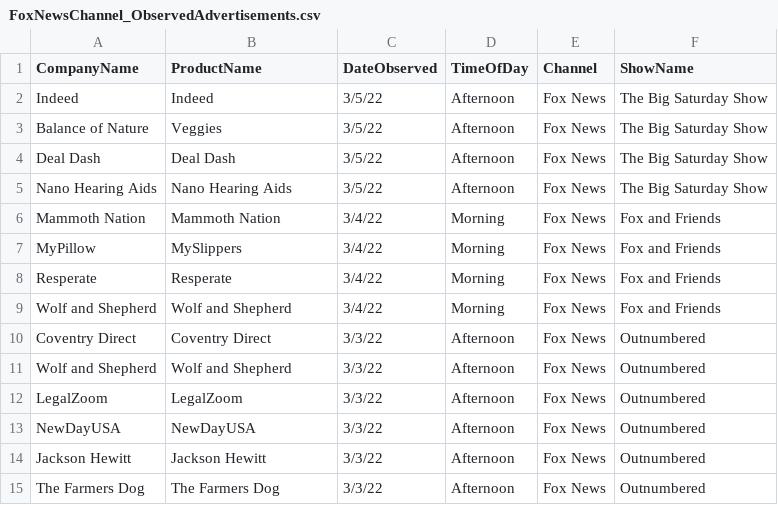
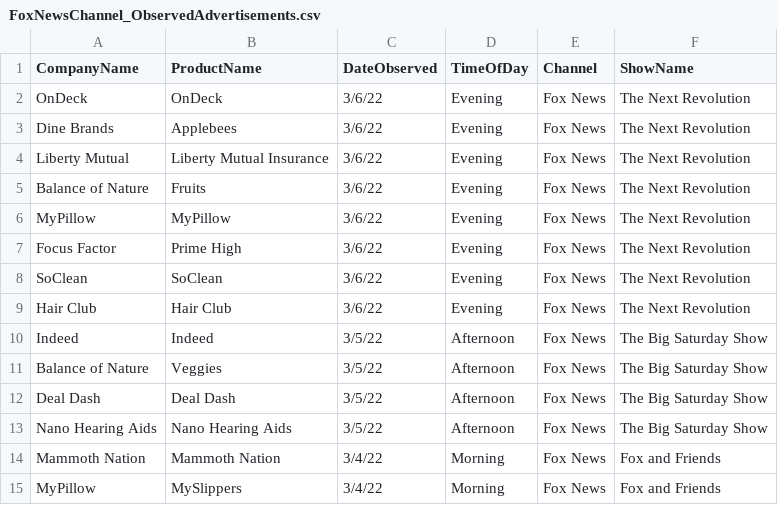
Before and after one commit to whoadvertiseson/whoadvertiseson, a CSV file: FoxNews/FoxNewsChannel_ObservedAdvertisements.csv, drawn as a sheet; only a part is shown; the shorter side is filled out with more unchanged rows; the diff names each change by its address in the sheet, - before the commit and + after, or states it on an @@ line.

```diff
--- a/FoxNews/FoxNewsChannel_ObservedAdvertisements.csv
+++ b/FoxNews/FoxNewsChannel_ObservedAdvertisements.csv
+row 2: OnDeck | OnDeck | 3/6/22 | Evening | Fox News | The Next Revolution
+row 3: Dine Brands | Applebees | 3/6/22 | Evening | Fox News | The Next Revolution
+row 4: Liberty Mutual | Liberty Mutual Insurance | 3/6/22 | Evening | Fox News | The Next Revolution
+row 5: Balance of Nature | Fruits | 3/6/22 | Evening | Fox News | The Next Revolution
+row 6: MyPillow | MyPillow | 3/6/22 | Evening | Fox News | The Next Revolution
+row 7: Focus Factor | Prime High | 3/6/22 | Evening | Fox News | The Next Revolution
+row 8: SoClean | SoClean | 3/6/22 | Evening | Fox News | The Next Revolution
+row 9: Hair Club | Hair Club | 3/6/22 | Evening | Fox News | The Next Revolution
```
Also changed, not shown: FoxNews/FoxNewsChannel_RecentTopAdvertisers.csv, 1 other file.
